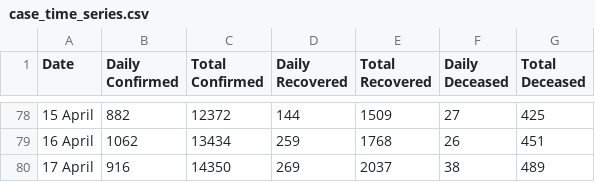
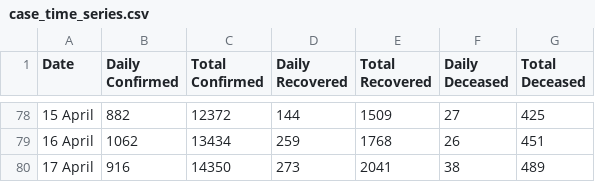
Before and after one commit to shuklaayush/api, a CSV file: daily_csv/2020-04-18/case_time_series.csv, drawn as a sheet; only a part is shown, gaps mark what is left out.

```diff
--- a/daily_csv/2020-04-18/case_time_series.csv
+++ b/daily_csv/2020-04-18/case_time_series.csv
@@ -79,2 +79,2 @@ Date,Daily Confirmed,Total Confirmed,Daily Recovered,Total Recovered,Daily Decea
 16 April ,1062,13434,259,1768,26,451
-17 April ,916,14350,269,2037,38,489
+17 April ,916,14350,273,2041,38,489
```
Also changed, not shown: daily_csv/2020-04-18/death_and_recovered.csv, daily_csv/2020-04-18/state_wise.csv, 10 other files.
